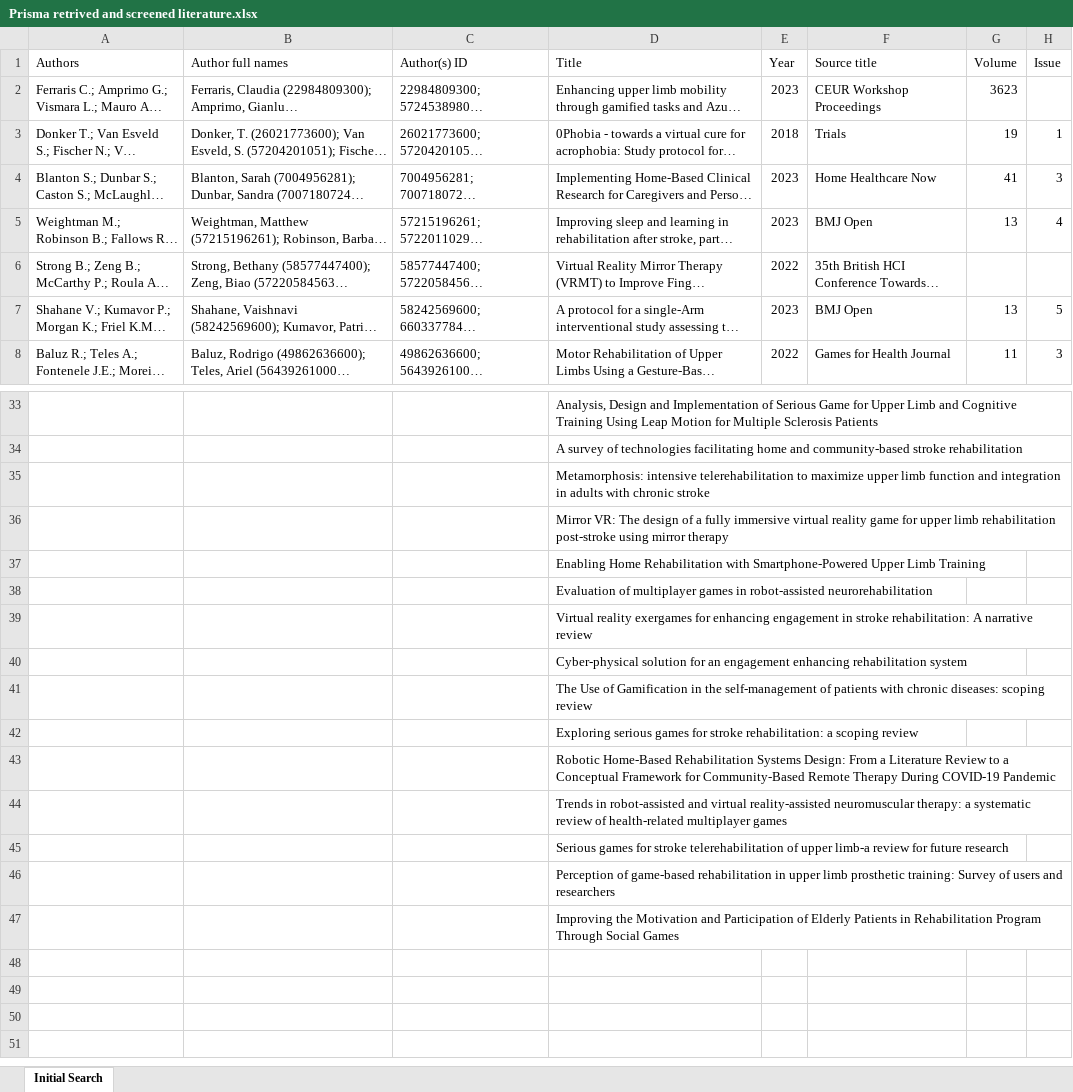
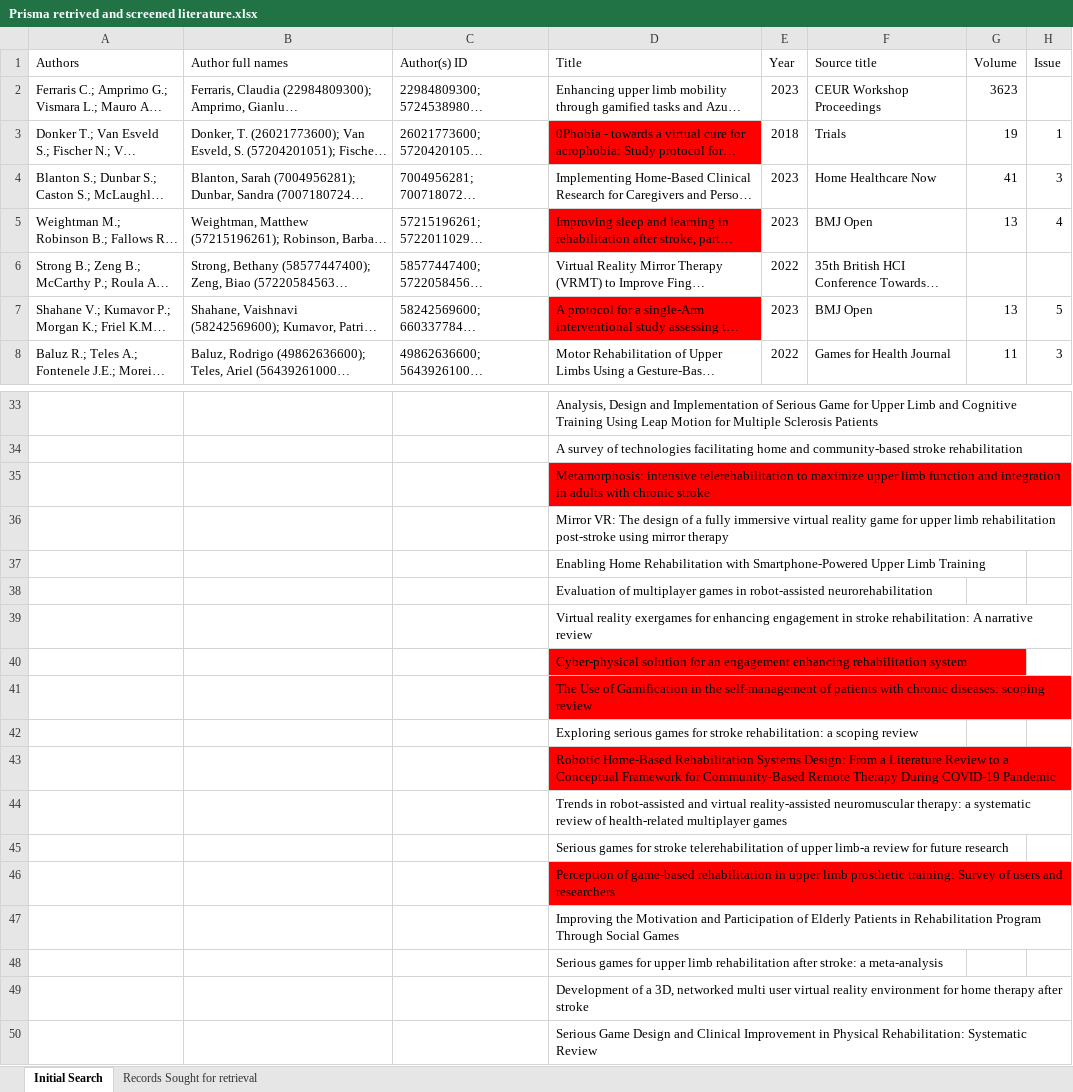
Before and after one commit to JamesB0010/Final-Year-Project, an Excel workbook: Project Writing Rescources/Prisma retrived and screened literature.xlsx, sheet Initial Search, drawn as a sheet; only a part is shown, gaps mark what is left out; long unchanged cells end in …; values as stored, in another font and other column widths than the file's, no borders; rows hold the shown columns only; the diff covers the shown part only; the diff names each change by its address in the sheet, - before the commit and + after, or states it on an @@ line.

```diff
--- a/Project Writing Rescources/Prisma retrived and screened literature.xlsx (sheet Initial Search)
+++ b/Project Writing Rescources/Prisma retrived and screened literature.xlsx (sheet Initial Search)
+sheet tab: Records Sought for retrieval
-D3 fill: none
+D3 fill: #FF0000
-D5 fill: none
+D5 fill: #FF0000
-D7 fill: none
+D7 fill: #FF0000
-D35 fill: none
+D35 fill: #FF0000
-D40:D41 fill: none
+D40:D41 fill: #FF0000
-D43 fill: none
+D43 fill: #FF0000
-D46 fill: none
+D46 fill: #FF0000
+row 48:  |  |  | Serious games for upper limb rehabilitation after stroke: a meta-analysis
+row 49:  |  |  | Development of a 3D, networked multi user virtual reality environment for home therapy after stroke
+row 50:  |  |  | Serious Game Design and Clinical Improvement in Physical Rehabilitation: Systematic Review
```
Also changed, not shown: cell formats elsewhere in this sheet, 1 other file.
